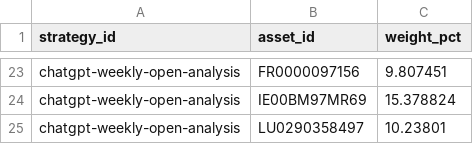
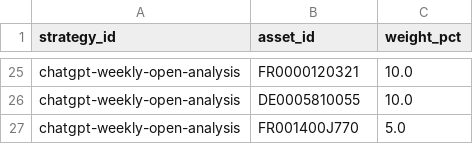
Before and after one commit to OPCooaching/assurance-vie-data, a CSV file: data/chatgpt/latest_allocations.csv, drawn as a sheet; only a part is shown, gaps mark what is left out; addresses are those after the commit; the diff covers the shown part only; the diff names each change by its address in the sheet, - before the commit and + after, or states it on an @@ line.

```diff
--- a/data/chatgpt/latest_allocations.csv
+++ b/data/chatgpt/latest_allocations.csv
-B25 (asset_id): FR0000097156
+B25 (asset_id): FR0000120321
-C25 (weight_pct): 9.807451
+C25 (weight_pct): 10.0
-B26 (asset_id): IE00BM97MR69
+B26 (asset_id): DE0005810055
-C26 (weight_pct): 15.378824
+C26 (weight_pct): 10.0
-B27 (asset_id): LU0290358497
+B27 (asset_id): FR001400J770
-C27 (weight_pct): 10.23801
+C27 (weight_pct): 5.0
```
Also changed, not shown: 4 added rows, 2 removed rows and 26 edited cells elsewhere in this file, data/academic/performance.csv, data/benchmarks/bernard_origin.csv, 17 other files.
